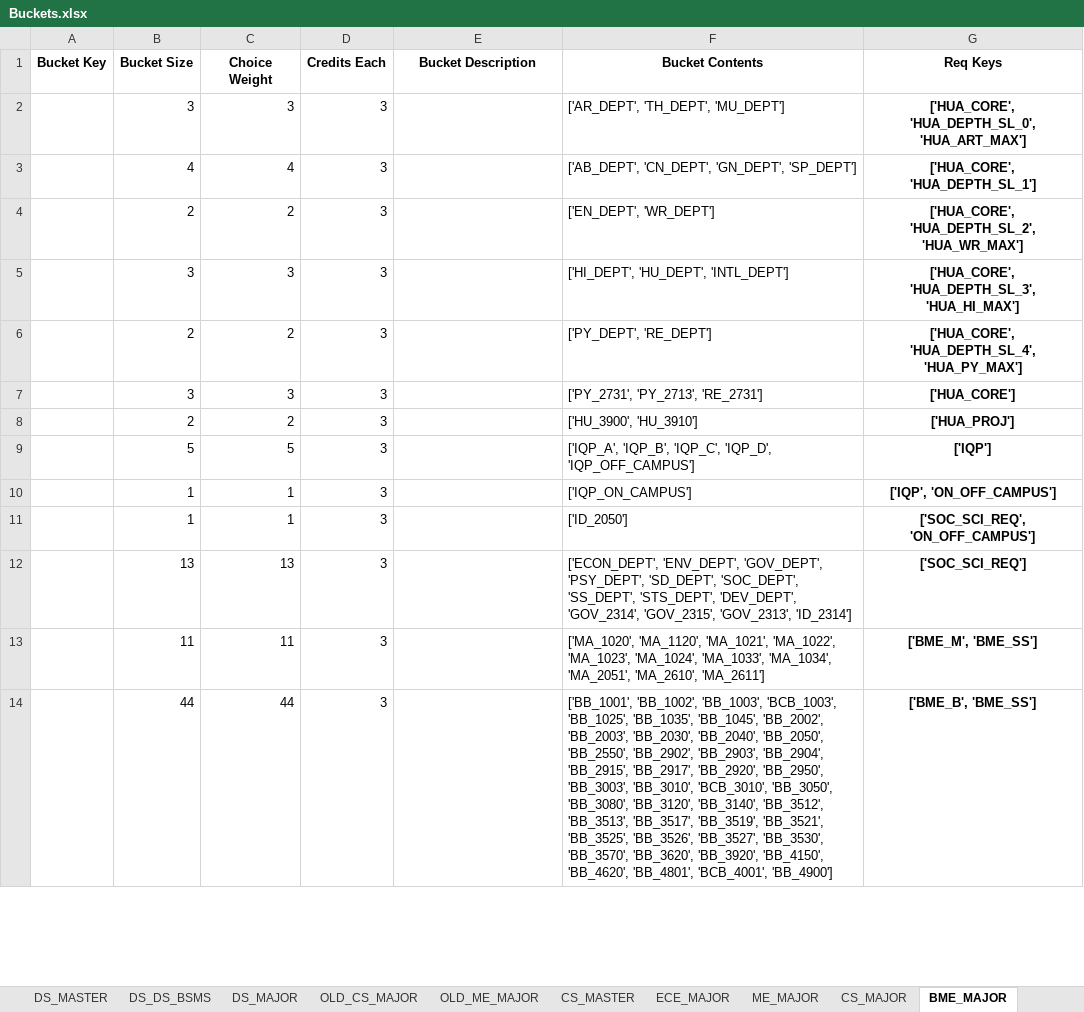
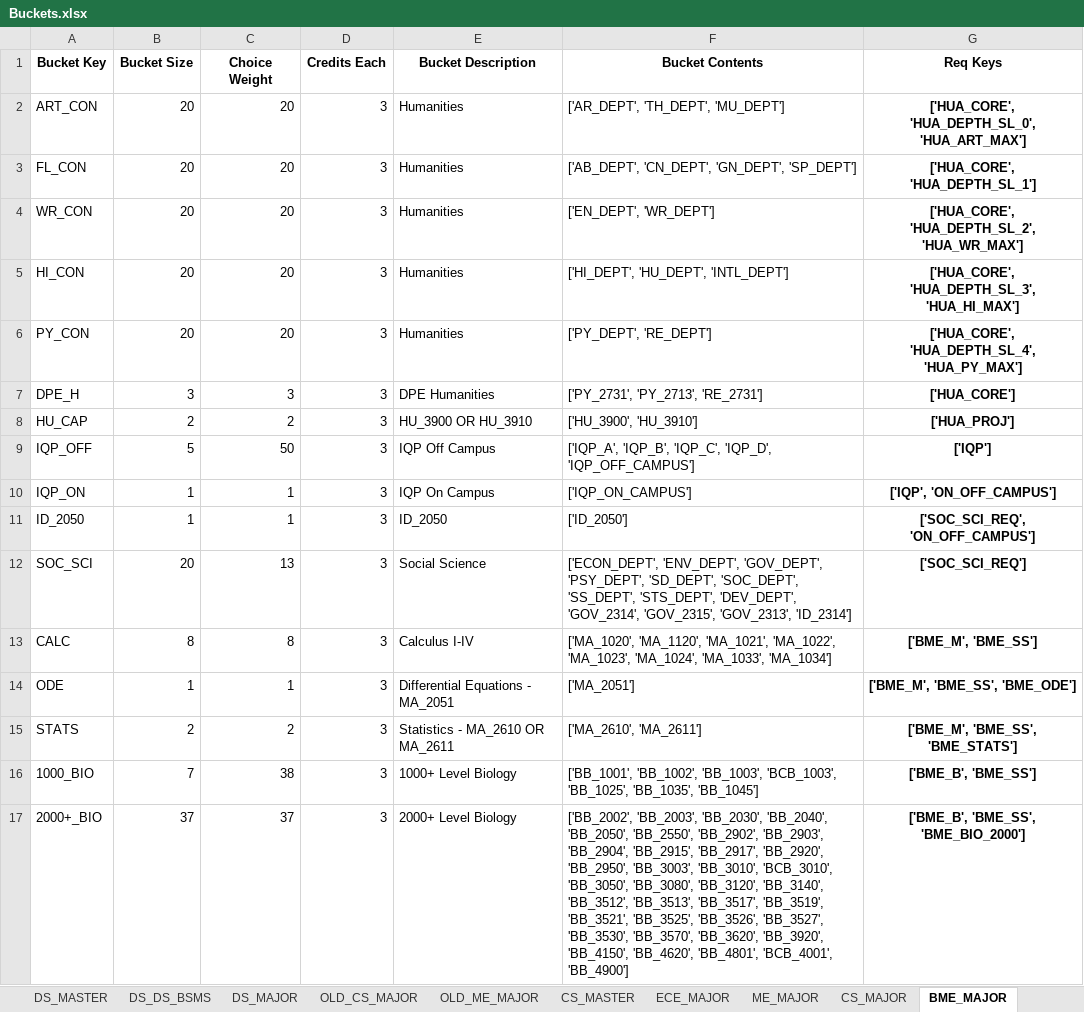
Before and after one commit to amicarellade/WPI-Student-Course-Optimization-23-24, an Excel workbook: double-major-optimization-main/Data/Sheets/Buckets.xlsx, sheet BME_MAJOR, drawn as a sheet; only a part is shown; values as stored, in another font and other column widths than the file's, no borders; removed rows and columns are numbered as before the commit, all else as after; the diff covers the shown part only; the diff names each change by its address in the sheet, - before the commit and + after, or states it on an @@ line.

```diff
--- a/double-major-optimization-main/Data/Sheets/Buckets.xlsx (sheet BME_MAJOR)
+++ b/double-major-optimization-main/Data/Sheets/Buckets.xlsx (sheet BME_MAJOR)
-row 2:  | 3 | 3 | 3 |  | ['AR_DEPT', 'TH_DEPT', 'MU_DEPT'] | ['HUA_CORE', 'HUA_DEPTH_SL_0', 'HUA_ART_MAX']
-row 3:  | 4 | 4 | 3 |  | ['AB_DEPT', 'CN_DEPT', 'GN_DEPT', 'SP_DEPT'] | ['HUA_CORE', 'HUA_DEPTH_SL_1']
-row 4:  | 2 | 2 | 3 |  | ['EN_DEPT', 'WR_DEPT'] | ['HUA_CORE', 'HUA_DEPTH_SL_2', 'HUA_WR_MAX']
-row 5:  | 3 | 3 | 3 |  | ['HI_DEPT', 'HU_DEPT', 'INTL_DEPT'] | ['HUA_CORE', 'HUA_DEPTH_SL_3', 'HUA_HI_MAX']
-row 6:  | 2 | 2 | 3 |  | ['PY_DEPT', 'RE_DEPT'] | ['HUA_CORE', 'HUA_DEPTH_SL_4', 'HUA_PY_MAX']
+row 2: ART_CON | 20 | 20 | 3 | Humanities | ['AR_DEPT', 'TH_DEPT', 'MU_DEPT'] | ['HUA_CORE', 'HUA_DEPTH_SL_0', 'HUA_ART_MAX']
+row 3: FL_CON | 20 | 20 | 3 | Humanities | ['AB_DEPT', 'CN_DEPT', 'GN_DEPT', 'SP_DEPT'] | ['HUA_CORE', 'HUA_DEPTH_SL_1']
+row 4: WR_CON | 20 | 20 | 3 | Humanities | ['EN_DEPT', 'WR_DEPT'] | ['HUA_CORE', 'HUA_DEPTH_SL_2', 'HUA_WR_MAX']
+row 5: HI_CON | 20 | 20 | 3 | Humanities | ['HI_DEPT', 'HU_DEPT', 'INTL_DEPT'] | ['HUA_CORE', 'HUA_DEPTH_SL_3', 'HUA_HI_MAX']
+row 6: PY_CON | 20 | 20 | 3 | Humanities | ['PY_DEPT', 'RE_DEPT'] | ['HUA_CORE', 'HUA_DEPTH_SL_4', 'HUA_PY_MAX']
-A7 (Bucket Key): (empty)
+A7 (Bucket Key): DPE_H
-E7 (Bucket Description): (empty)
+E7 (Bucket Description): DPE Humanities
-A8 (Bucket Key): (empty)
+A8 (Bucket Key): HU_CAP
-E8 (Bucket Description): (empty)
+E8 (Bucket Description): HU_3900 OR HU_3910
-A9 (Bucket Key): (empty)
+A9 (Bucket Key): IQP_OFF
-C9 (Choice Weight): 5
+C9 (Choice Weight): 50
-E9 (Bucket Description): (empty)
+E9 (Bucket Description): IQP Off Campus
-A10 (Bucket Key): (empty)
+A10 (Bucket Key): IQP_ON
-E10 (Bucket Description): (empty)
+E10 (Bucket Description): IQP On Campus
-A11 (Bucket Key): (empty)
+A11 (Bucket Key): ID_2050
-E11 (Bucket Description): (empty)
+E11 (Bucket Description): ID_2050
-A12 (Bucket Key): (empty)
+A12 (Bucket Key): SOC_SCI
-B12 (Bucket Size): 13
+B12 (Bucket Size): 20
-E12 (Bucket Description): (empty)
+E12 (Bucket Description): Social Science
-row 13:  | 11 | 11 | 3 |  | ['MA_1020', 'MA_1120', 'MA_1021', 'MA_1022', 'MA_1023', 'MA_1024', 'MA_1033', 'MA_1034', 'MA_2051', 'MA_2610', 'MA_2611'] | ['BME_M', 'BME_SS']
-row 14:  | 44 | 44 | 3 |  | ['BB_1001', 'BB_1002', 'BB_1003', 'BCB_1003', 'BB_1025', 'BB_1035', 'BB_1045', 'BB_2002', 'BB_2003', 'BB_2030', 'BB_2040', 'BB_2050', 'BB_2550', 'BB_2902', 'BB_2903', 'BB_2904', 'BB_2915', 'BB_2917', 'BB_2920', 'BB_2950', 'BB_3003', 'BB_3010', 'BCB_3010', 'BB_3050', 'BB_3080', 'BB_3120', 'BB_3140', 'BB_3512', 'BB_3513', 'BB_3517', 'BB_3519', 'BB_3521', 'BB_3525', 'BB_3526', 'BB_3527', 'BB_3530', 'BB_3570', 'BB_3620', 'BB_3920', 'BB_4150', 'BB_4620', 'BB_4801', 'BCB_4001', 'BB_4900'] | ['BME_B', 'BME_SS']
+row 13: CALC | 8 | 8 | 3 | Calculus I-IV | ['MA_1020', 'MA_1120', 'MA_1021', 'MA_1022', 'MA_1023', 'MA_1024', 'MA_1033', 'MA_1034'] | ['BME_M', 'BME_SS']
+row 14: ODE | 1 | 1 | 3 | Differential Equations - MA_2051 | ['MA_2051'] | ['BME_M', 'BME_SS', 'BME_ODE']
+row 15: STATS | 2 | 2 | 3 | Statistics - MA_2610 OR MA_2611 | ['MA_2610', 'MA_2611'] | ['BME_M', 'BME_SS', 'BME_STATS']
+row 16: 1000_BIO | 7 | 38 | 3 | 1000+ Level Biology | ['BB_1001', 'BB_1002', 'BB_1003', 'BCB_1003', 'BB_1025', 'BB_1035', 'BB_1045'] | ['BME_B', 'BME_SS']
+row 17: 2000+_BIO | 37 | 37 | 3 | 2000+ Level Biology | ['BB_2002', 'BB_2003', 'BB_2030', 'BB_2040', 'BB_2050', 'BB_2550', 'BB_2902', 'BB_2903', 'BB_2904', 'BB_2915', 'BB_2917', 'BB_2920', 'BB_2950', 'BB_3003', 'BB_3010', 'BCB_3010', 'BB_3050', 'BB_3080', 'BB_3120', 'BB_3140', 'BB_3512', 'BB_3513', 'BB_3517', 'BB_3519', 'BB_3521', 'BB_3525', 'BB_3526', 'BB_3527', 'BB_3530', 'BB_3570', 'BB_3620', 'BB_3920', 'BB_4150', 'BB_4620', 'BB_4801', 'BCB_4001', 'BB_4900'] | ['BME_B', 'BME_SS', 'BME_BIO_2000']
```
Also changed, not shown: 5 added rows, 5 removed rows and 55 edited cells elsewhere in this sheet, other sheet tabs, double-major-optimization-main/Data/Sheets/Requirements.xlsx, 1 other file.
